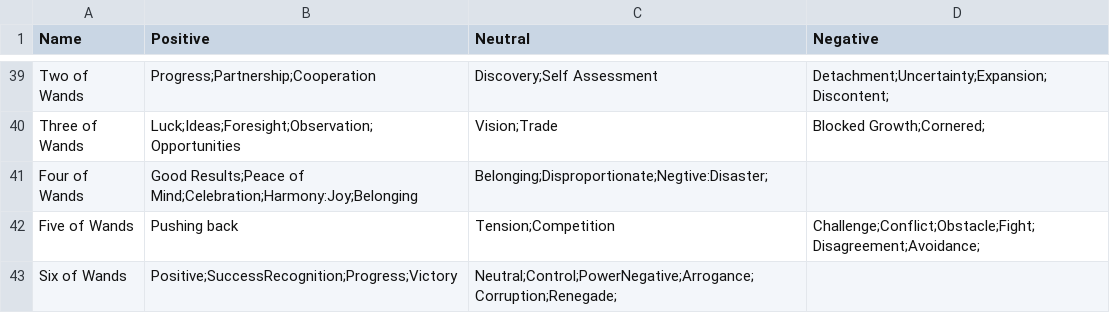
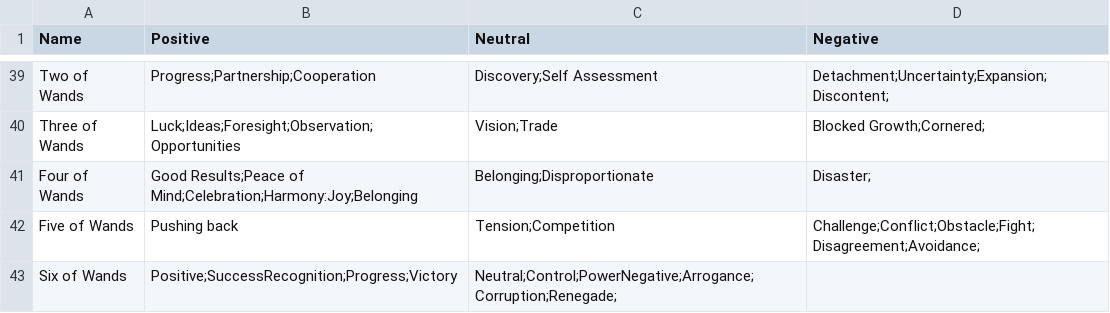
Before and after one commit to Lastv25/aurora_jdr_card_picker, a CSV file: tarot_meaning.csv, drawn as a sheet; only a part is shown, gaps mark what is left out.

Commit message:
Update tarot_meaning.csv

```diff
--- a/tarot_meaning.csv
+++ b/tarot_meaning.csv
@@ -40,3 +40,3 @@ Two of Wands,Progress;Partnership;Cooperation,Discovery;Self Assessment,Detachme
 Three of Wands,Luck;Ideas;Foresight;Observation;Opportunities,Vision;Trade,Blocked Growth;Cornered;
-Four of Wands,Good Results;Peace of Mind;Celebration;Harmony:Joy;Belonging,Belonging;Disproportionate;Negtive:Disaster;
+Four of Wands,Good Results;Peace of Mind;Celebration;Harmony:Joy;Belonging,Belonging;Disproportionate,Disaster;
 Five of Wands,Pushing back,Tension;Competition,Challenge;Conflict;Obstacle;Fight;Disagreement;Avoidance;
```
